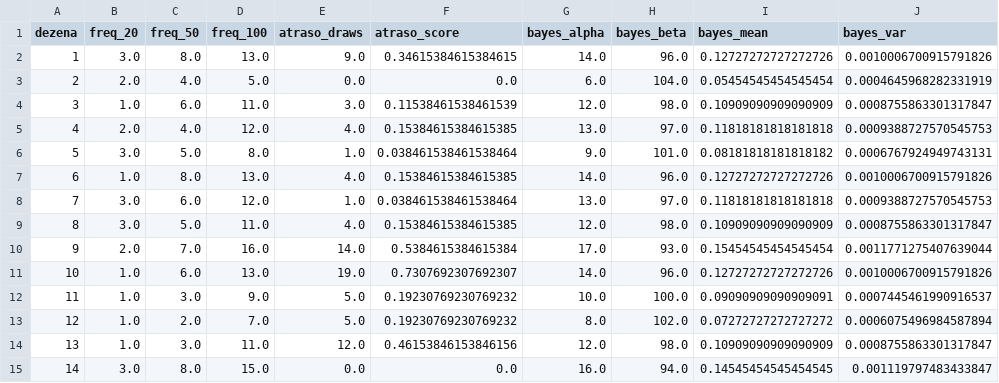
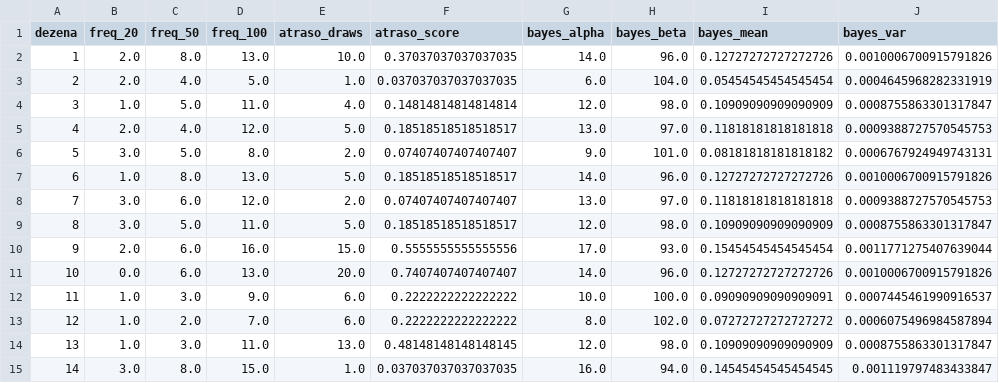
Before and after one commit to andreyoshimura/mega-engine, a CSV file: data/features/dezenas.csv, drawn as a sheet; only a part is shown; the diff covers the shown part only; the diff names each change by its address in the sheet, - before the commit and + after, or states it on an @@ line.

```diff
--- a/data/features/dezenas.csv
+++ b/data/features/dezenas.csv
-B2 (freq_20): 3.0
+B2 (freq_20): 2.0
-E2 (atraso_draws): 9.0
+E2 (atraso_draws): 10.0
-F2 (atraso_score): 0.34615384615384615
+F2 (atraso_score): 0.37037037037037035
-E3 (atraso_draws): 0.0
+E3 (atraso_draws): 1.0
-F3 (atraso_score): 0.0
+F3 (atraso_score): 0.037037037037037035
-C4 (freq_50): 6.0
+C4 (freq_50): 5.0
-E4 (atraso_draws): 3.0
+E4 (atraso_draws): 4.0
-F4 (atraso_score): 0.11538461538461539
+F4 (atraso_score): 0.14814814814814814
-E5 (atraso_draws): 4.0
+E5 (atraso_draws): 5.0
-F5 (atraso_score): 0.15384615384615385
+F5 (atraso_score): 0.18518518518518517
-E6 (atraso_draws): 1.0
+E6 (atraso_draws): 2.0
-F6 (atraso_score): 0.038461538461538464
+F6 (atraso_score): 0.07407407407407407
-E7 (atraso_draws): 4.0
+E7 (atraso_draws): 5.0
-F7 (atraso_score): 0.15384615384615385
+F7 (atraso_score): 0.18518518518518517
-E8 (atraso_draws): 1.0
+E8 (atraso_draws): 2.0
-F8 (atraso_score): 0.038461538461538464
+F8 (atraso_score): 0.07407407407407407
-E9 (atraso_draws): 4.0
+E9 (atraso_draws): 5.0
-F9 (atraso_score): 0.15384615384615385
+F9 (atraso_score): 0.18518518518518517
-C10 (freq_50): 7.0
+C10 (freq_50): 6.0
-E10 (atraso_draws): 14.0
+E10 (atraso_draws): 15.0
-F10 (atraso_score): 0.5384615384615384
+F10 (atraso_score): 0.5555555555555556
-B11 (freq_20): 1.0
+B11 (freq_20): 0.0
-E11 (atraso_draws): 19.0
+E11 (atraso_draws): 20.0
-F11 (atraso_score): 0.7307692307692307
+F11 (atraso_score): 0.7407407407407407
-E12:E13 (atraso_draws): 5.0
+E12:E13 (atraso_draws): 6.0
-F12:F13 (atraso_score): 0.19230769230769232
+F12:F13 (atraso_score): 0.2222222222222222
-E14 (atraso_draws): 12.0
+E14 (atraso_draws): 13.0
-F14 (atraso_score): 0.46153846153846156
+F14 (atraso_score): 0.48148148148148145
-E15 (atraso_draws): 0.0
+E15 (atraso_draws): 1.0
-F15 (atraso_score): 0.0
+F15 (atraso_score): 0.037037037037037035
```
Also changed, not shown: 152 edited cells elsewhere in this file, data/results/megasena.csv, 2 other files.
